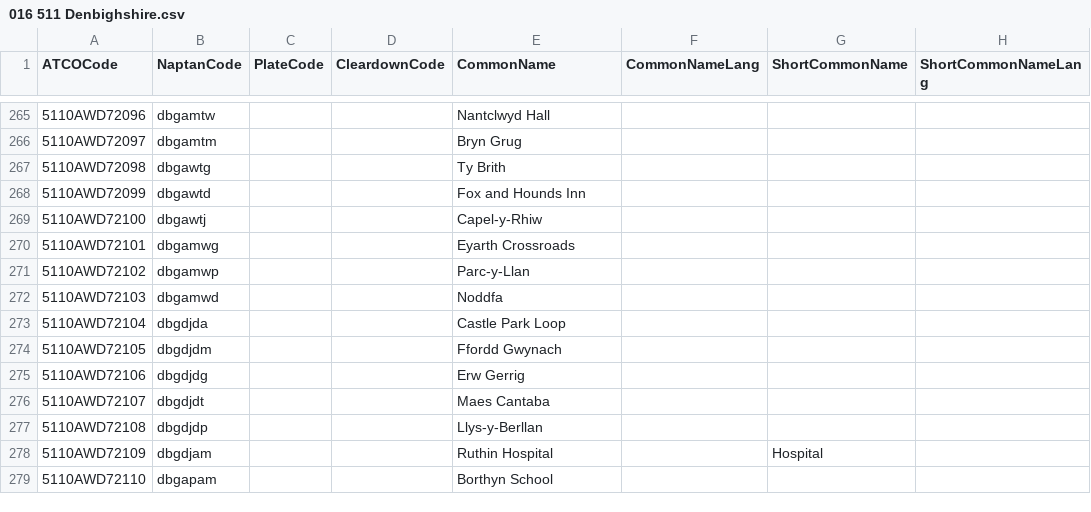
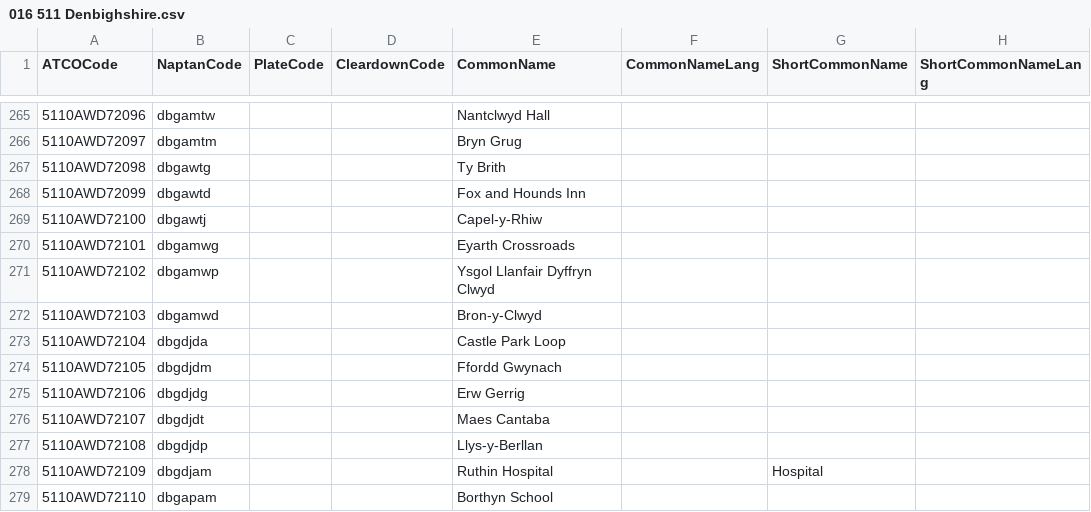
Before and after one commit to bustimes/scrapings, a CSV file: naptan/016 511 Denbighshire.csv, drawn as a sheet; only a part is shown, gaps mark what is left out; the diff names each change by its address in the sheet, - before the commit and + after, or states it on an @@ line.

```diff
--- a/naptan/016 511 Denbighshire.csv
+++ b/naptan/016 511 Denbighshire.csv
-E271 (CommonName): Parc-y-Llan
+E271 (CommonName): Ysgol Llanfair Dyffryn Clwyd
-E272 (CommonName): Noddfa
+E272 (CommonName): Bron-y-Clwyd
```
Also changed, not shown: 3 other files.
